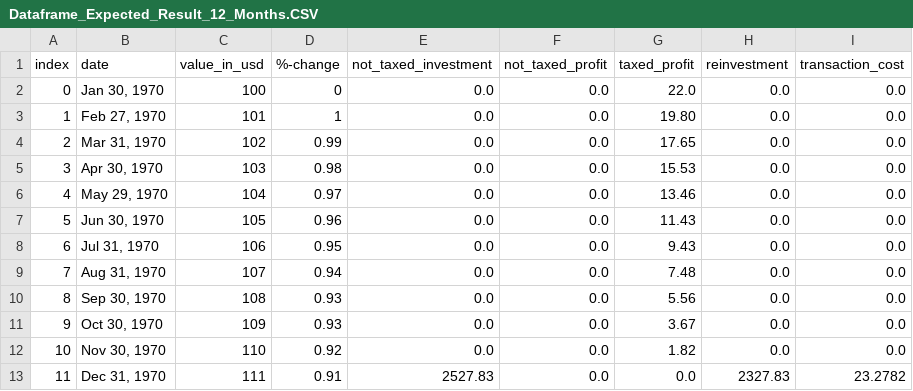
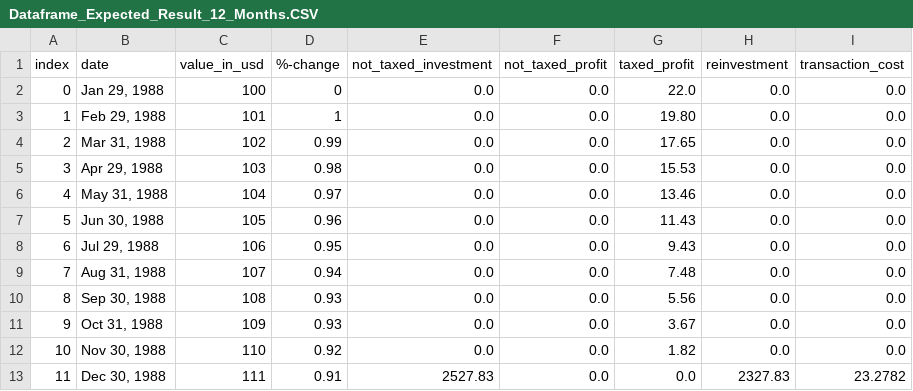
Before and after one commit to BeBaal/DHBW_Studienarbeit_Optimierung_Kapitalertragssteuer, a CSV file: Testfiles/Dataframe_Expected_Result_12_Months.CSV, drawn as a sheet.

```diff
--- a/Testfiles/Dataframe_Expected_Result_12_Months.CSV
+++ b/Testfiles/Dataframe_Expected_Result_12_Months.CSV
@@ -1,13 +1,13 @@
 index,date,value_in_usd,%-change,not_taxed_investment,not_taxed_profit,taxed_profit,reinvestment,transaction_cost
-0,"Jan 30, 1970",100,0,0.0,0.0,22.0,0.0,0.0
-1,"Feb 27, 1970",101,1,0.0,0.0,19.80,0.0,0.0
-2,"Mar 31, 1970",102,0.99,0.0,0.0,17.65,0.0,0.0
-3,"Apr 30, 1970",103,0.98,0.0,0.0,15.53,0.0,0.0
-4,"May 29, 1970",104,0.97,0.0,0.0,13.46,0.0,0.0
-5,"Jun 30, 1970",105,0.96,0.0,0.0,11.43,0.0,0.0
-6,"Jul 31, 1970",106,0.95,0.0,0.0,9.43,0.0,0.0
-7,"Aug 31, 1970",107,0.94,0.0,0.0,7.48,0.0,0.0
-8,"Sep 30, 1970",108,0.93,0.0,0.0,5.56,0.0,0.0
-9,"Oct 30, 1970",109,0.93,0.0,0.0,3.67,0.0,0.0
-10,"Nov 30, 1970",110,0.92,0.0,0.0,1.82,0.0,0.0
-11,"Dec 31, 1970",111,0.91,2527.83,0.0,0.0,2327.83,23.2782
+0,"Jan 29, 1988",100,0,0.0,0.0,22.0,0.0,0.0
+1,"Feb 29, 1988",101,1,0.0,0.0,19.80,0.0,0.0
+2,"Mar 31, 1988",102,0.99,0.0,0.0,17.65,0.0,0.0
+3,"Apr 29, 1988",103,0.98,0.0,0.0,15.53,0.0,0.0
+4,"May 31, 1988",104,0.97,0.0,0.0,13.46,0.0,0.0
+5,"Jun 30, 1988",105,0.96,0.0,0.0,11.43,0.0,0.0
+6,"Jul 29, 1988",106,0.95,0.0,0.0,9.43,0.0,0.0
+7,"Aug 31, 1988",107,0.94,0.0,0.0,7.48,0.0,0.0
+8,"Sep 30, 1988",108,0.93,0.0,0.0,5.56,0.0,0.0
+9,"Oct 31, 1988",109,0.93,0.0,0.0,3.67,0.0,0.0
+10,"Nov 30, 1988",110,0.92,0.0,0.0,1.82,0.0,0.0
+11,"Dec 30, 1988",111,0.91,2527.83,0.0,0.0,2327.83,23.2782
```
Also changed, not shown: Testfiles/Dataframe_Expected_Result_11_Months.CSV, Testfiles/Dataframe_Expected_Result_24_Months.CSV, 11 other files.
